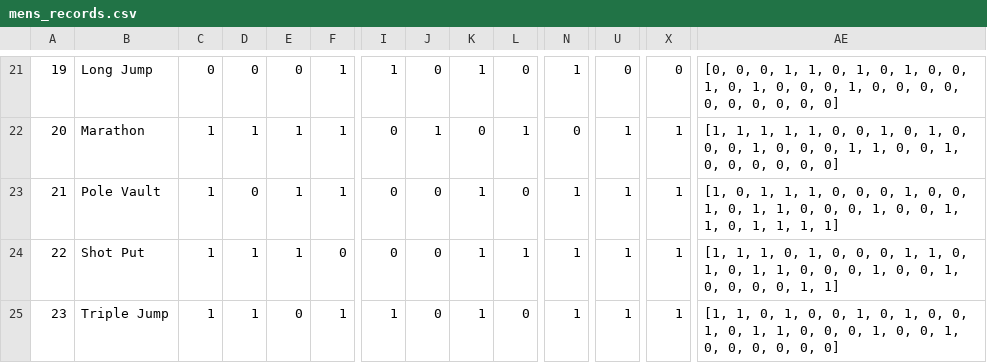
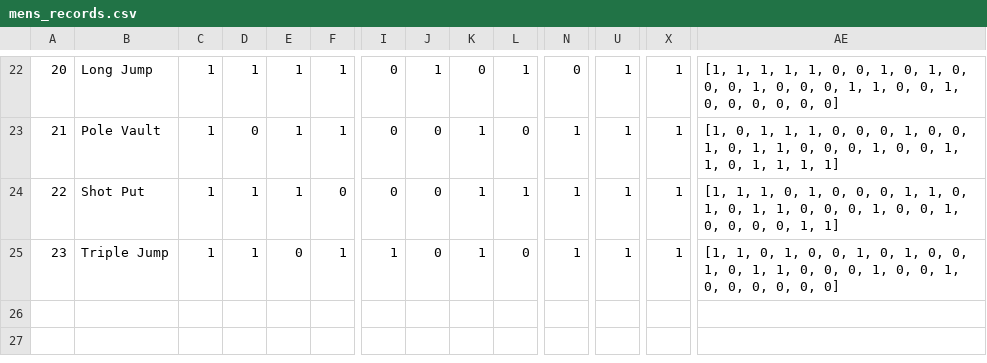
Before and after one commit to dmkelly848/dmkelly848, a CSV file: data/mens_records.csv, drawn as a sheet; only a part is shown, gaps mark what is left out; removed rows and columns are numbered as before the commit, all else as after; rows hold the shown columns only; the diff covers the shown part only; the diff names each change by its address in the sheet, - before the commit and + after, or states it on an @@ line.

```diff
--- a/data/mens_records.csv
+++ b/data/mens_records.csv
@@ column A renumbered between rows 17 and 22 @@
-C22: 0
+C22: 1
-D22: 0
+D22: 1
-E22: 0
+E22: 1
-I22: 1
+I22: 0
-J22: 0
+J22: 1
-K22: 1
+K22: 0
-L22: 0
+L22: 1
-N22: 1
+N22: 0
-U22: 0
+U22: 1
-X22: 0
+X22: 1
-AE22: [0, 0, 0, 1, 1, 0, 1, 0, 1, 0, 0, 1, 0, 1, 0, 0, 0, 1, 0, 0, 0, 0, 0, 0,…
+AE22: [1, 1, 1, 1, 1, 0, 0, 1, 0, 1, 0, 0, 0, 1, 0, 0, 0, 1, 1, 0, 0, 1, 0, 0,…
-row 22: 20 | Marathon | 1 | 1 | 1 | 1 | 0 | 1 | 0 | 1 | 0 | 1 | 1 | [1, 1, 1, 1, 1, 0, 0, 1, 0, 1, 0, 0, 0, 1, 0, 0, 0, 1, 1, 0, 0, 1, 0, 0, 0, 0, 0, 0]
```
Also changed, not shown: 1 added row and 48 edited cells elsewhere in this file, data/records.csv, data/womens_records.csv.
